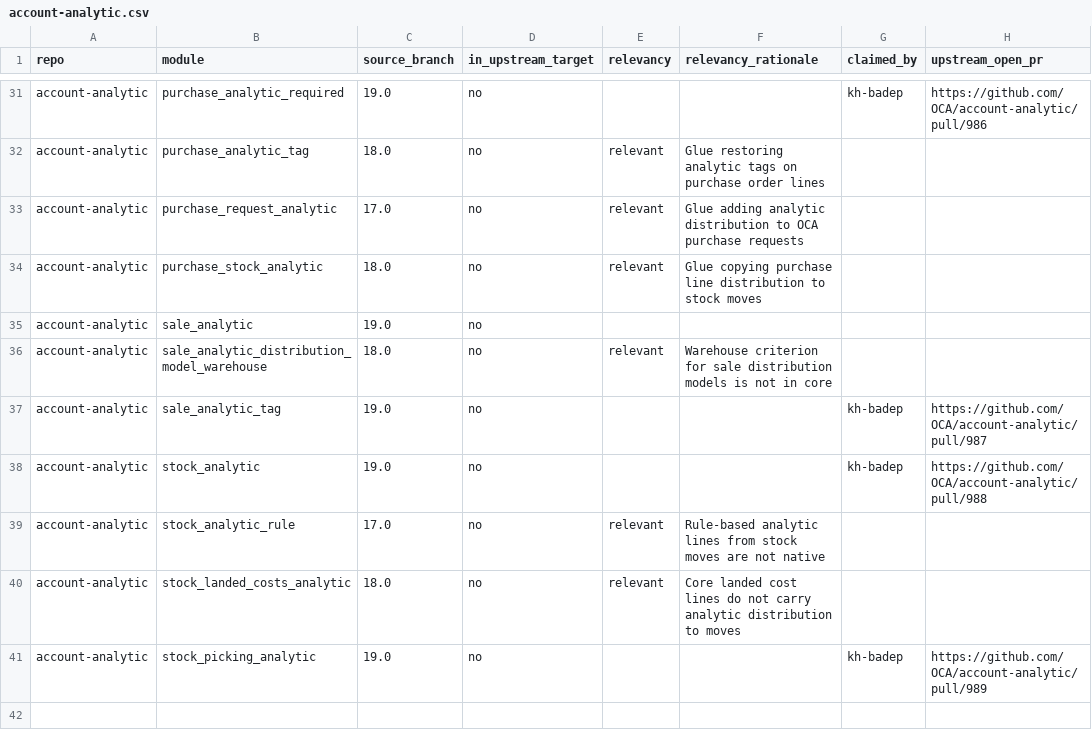
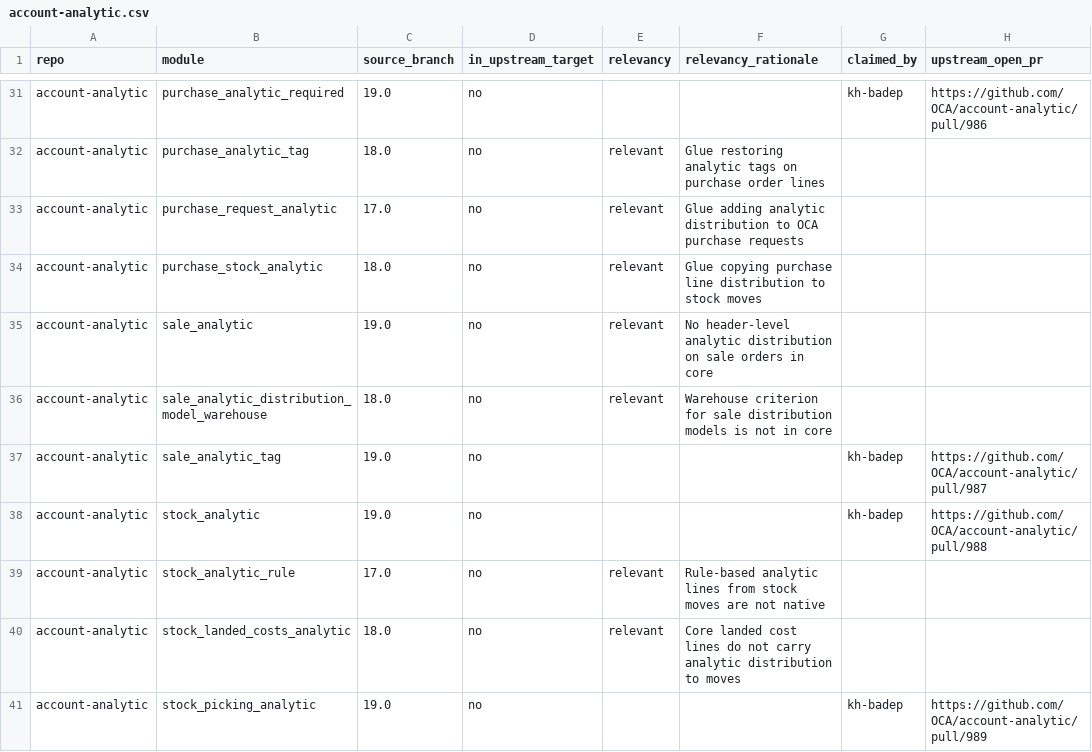
Before and after one commit to BADEP/oca-migration-tools, a CSV file: reports/20.0/account-analytic.csv, drawn as a sheet; only a part is shown, gaps mark what is left out; the diff names each change by its address in the sheet, - before the commit and + after, or states it on an @@ line.

```diff
--- a/reports/20.0/account-analytic.csv
+++ b/reports/20.0/account-analytic.csv
-E35 (relevancy): (empty)
+E35 (relevancy): relevant
-F35 (relevancy_rationale): (empty)
+F35 (relevancy_rationale): No header-level analytic distribution on sale orders in core
```
Also changed, not shown: reports/20.0/manufacture.csv, reports/20.0/project.csv.
